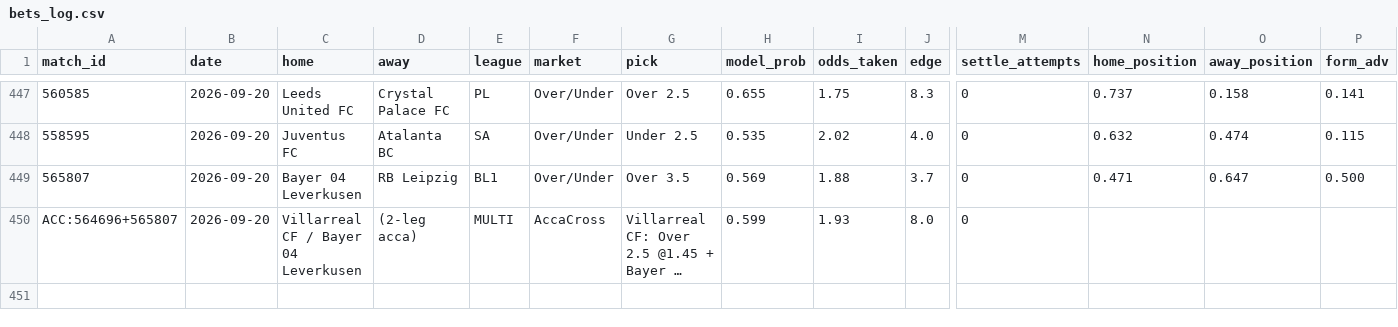
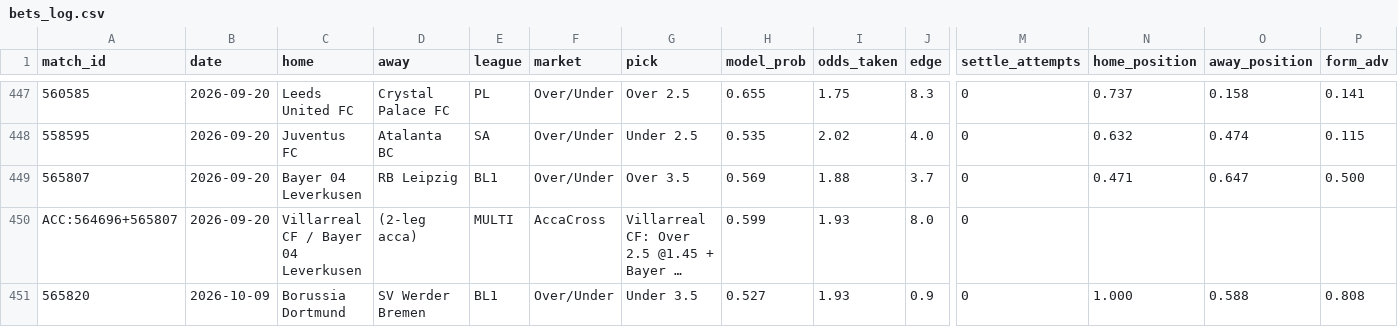
Before and after one commit to GiannisAulo/BetAnalyzer, a CSV file: football_tipster/bets_log.csv, drawn as a sheet; only a part is shown, gaps mark what is left out; long unchanged cells end in …; rows hold the shown columns only; the diff names each change by its address in the sheet, - before the commit and + after, or states it on an @@ line.

```diff
--- a/football_tipster/bets_log.csv
+++ b/football_tipster/bets_log.csv
+row 451: 565820 | 2026-10-09 | Borussia Dortmund | SV Werder Bremen | BL1 | Over/Under | Under 3.5 | 0.527 | 1.93 | 0.9 | 0 | 1.000 | 0.588 | 0.808
```
